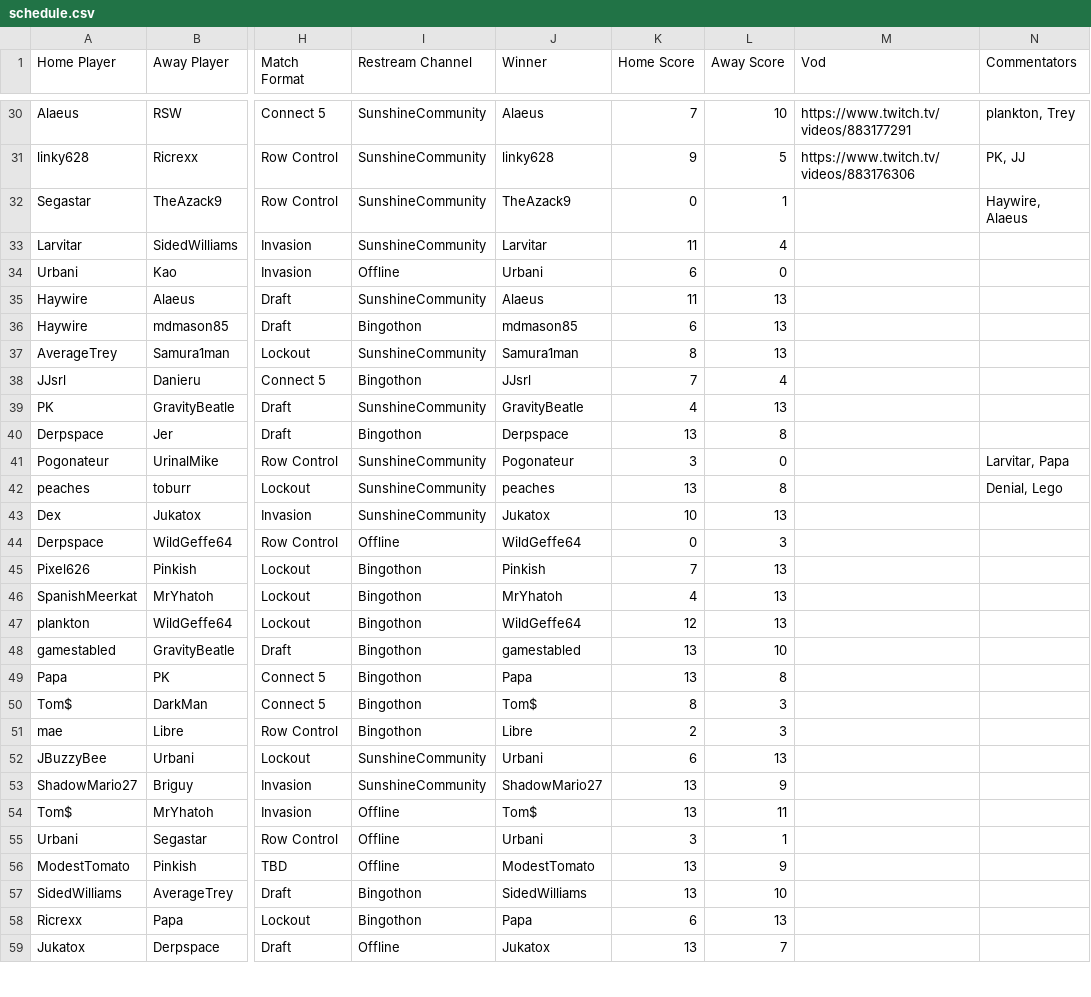
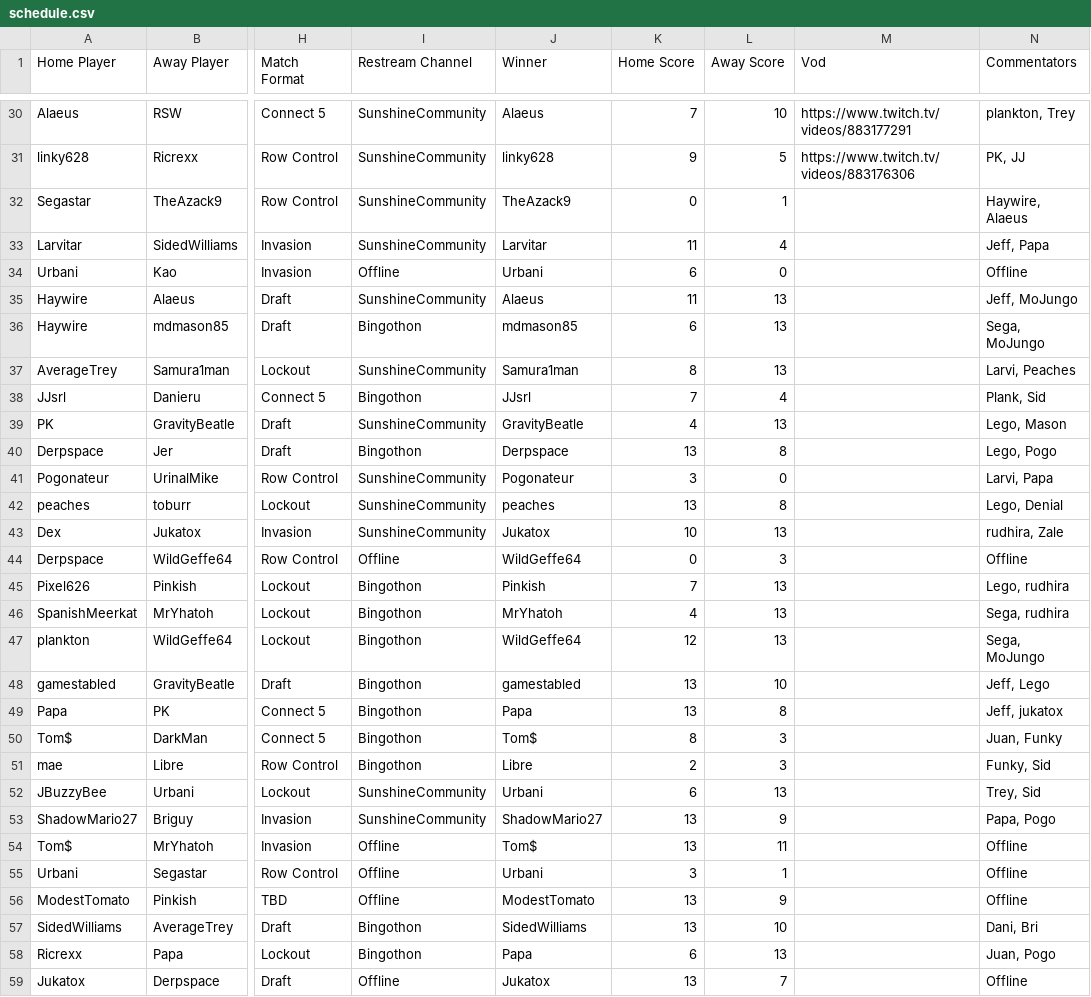
Before and after one commit to Lego6245/sms.bingo, a CSV file: schedule.csv, drawn as a sheet; only a part is shown, gaps mark what is left out; the diff covers the shown part only; the diff names each change by its address in the sheet, - before the commit and + after, or states it on an @@ line.

Commit message:
Updating Schedule

```diff
--- a/schedule.csv
+++ b/schedule.csv
-N33 (Commentators): (empty)
+N33 (Commentators): Jeff, Papa
-N34 (Commentators): (empty)
+N34 (Commentators): Offline
-N35 (Commentators): (empty)
+N35 (Commentators): Jeff, MoJungo
-N36 (Commentators): (empty)
+N36 (Commentators): Sega, MoJungo
-N37 (Commentators): (empty)
+N37 (Commentators): Larvi, Peaches
-N38 (Commentators): (empty)
+N38 (Commentators): Plank, Sid
-N39 (Commentators): (empty)
+N39 (Commentators): Lego, Mason
-N40 (Commentators): (empty)
+N40 (Commentators): Lego, Pogo
-N41 (Commentators): Larvitar, Papa
+N41 (Commentators): Larvi, Papa
-N42 (Commentators): Denial, Lego
+N42 (Commentators): Lego, Denial
-N43 (Commentators): (empty)
+N43 (Commentators): rudhira, Zale
-N44 (Commentators): (empty)
+N44 (Commentators): Offline
-N45 (Commentators): (empty)
+N45 (Commentators): Lego, rudhira
-N46 (Commentators): (empty)
+N46 (Commentators): Sega, rudhira
-N47 (Commentators): (empty)
+N47 (Commentators): Sega, MoJungo
-N48 (Commentators): (empty)
+N48 (Commentators): Jeff, Lego
-N49 (Commentators): (empty)
+N49 (Commentators): Jeff, jukatox
-N50 (Commentators): (empty)
+N50 (Commentators): Juan, Funky
-N51 (Commentators): (empty)
+N51 (Commentators): Funky, Sid
-N52 (Commentators): (empty)
+N52 (Commentators): Trey, Sid
-N53 (Commentators): (empty)
+N53 (Commentators): Papa, Pogo
-N54:N56 (Commentators): (empty)
+N54:N56 (Commentators): Offline
-N57 (Commentators): (empty)
+N57 (Commentators): Dani, Bri
-N58 (Commentators): (empty)
+N58 (Commentators): Juan, Pogo
-N59 (Commentators): (empty)
+N59 (Commentators): Offline
```
Also changed, not shown: 62 edited cells elsewhere in this file.
